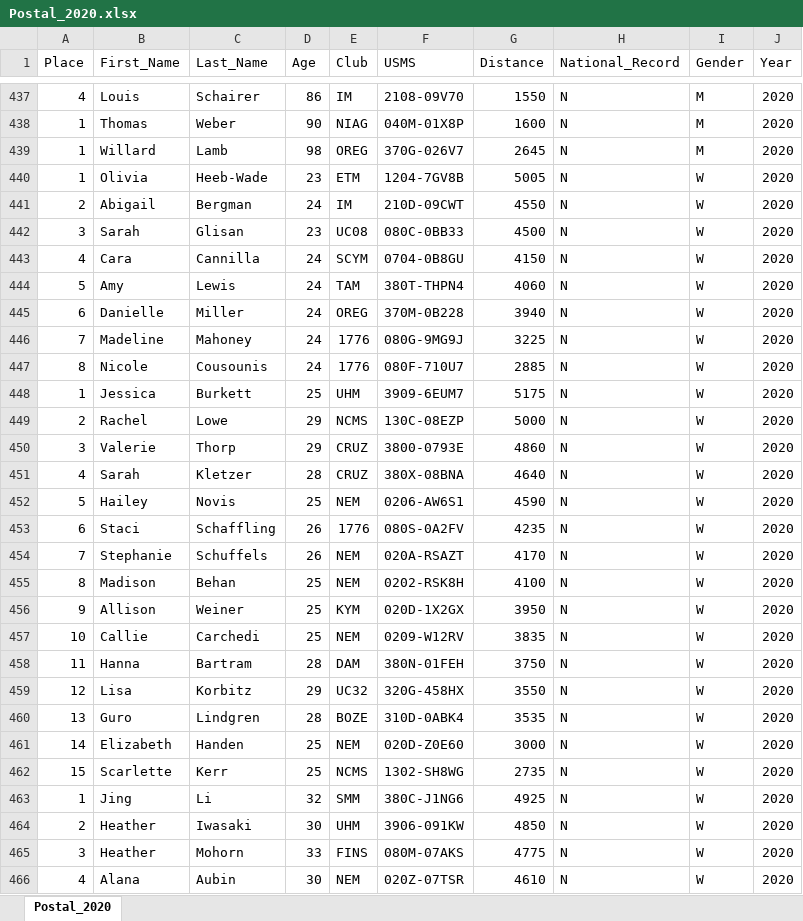
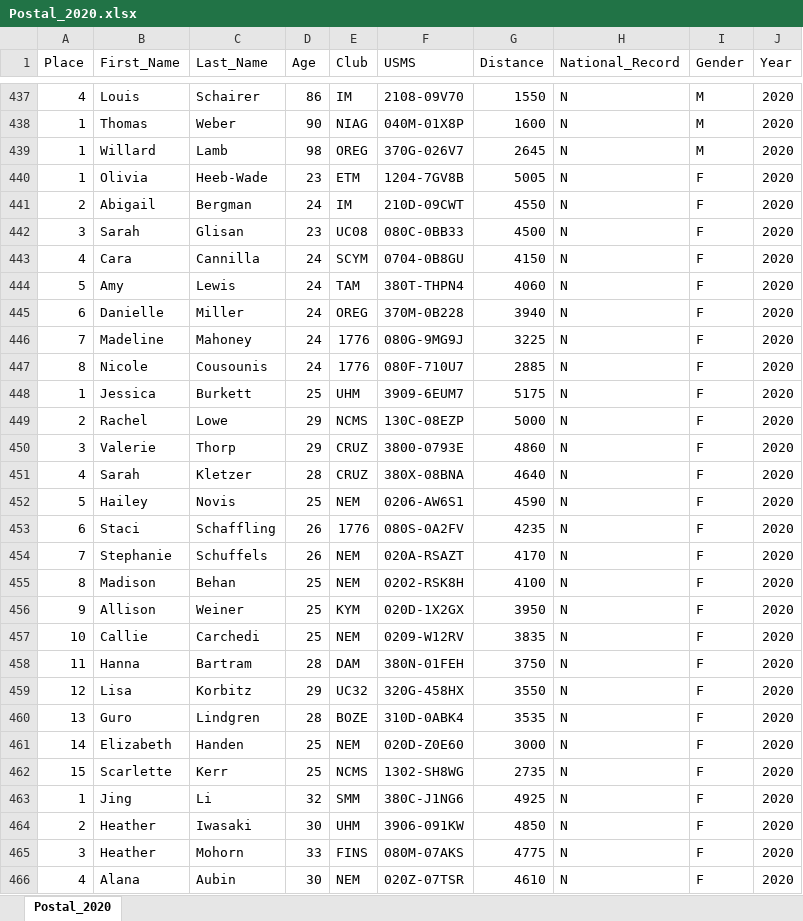
Before and after one commit to gpilgrim2670/MastersPostal, an Excel workbook: Postal_2020.xlsx, sheet Postal_2020, drawn as a sheet; only a part is shown, gaps mark what is left out; values as stored, in another font and other column widths than the file's, no borders; the diff covers the shown part only; the diff names each change by its address in the sheet, - before the commit and + after, or states it on an @@ line.

Commit message:
Changed gender encoding in ePostal_Reader, added 2020 results to Postal.csv

```diff
--- a/Postal_2020.xlsx (sheet Postal_2020)
+++ b/Postal_2020.xlsx (sheet Postal_2020)
-I440:I466 (Gender): W
+I440:I466 (Gender): F
```
Also changed, not shown: 505 edited cells elsewhere in this sheet, 3 other files.
